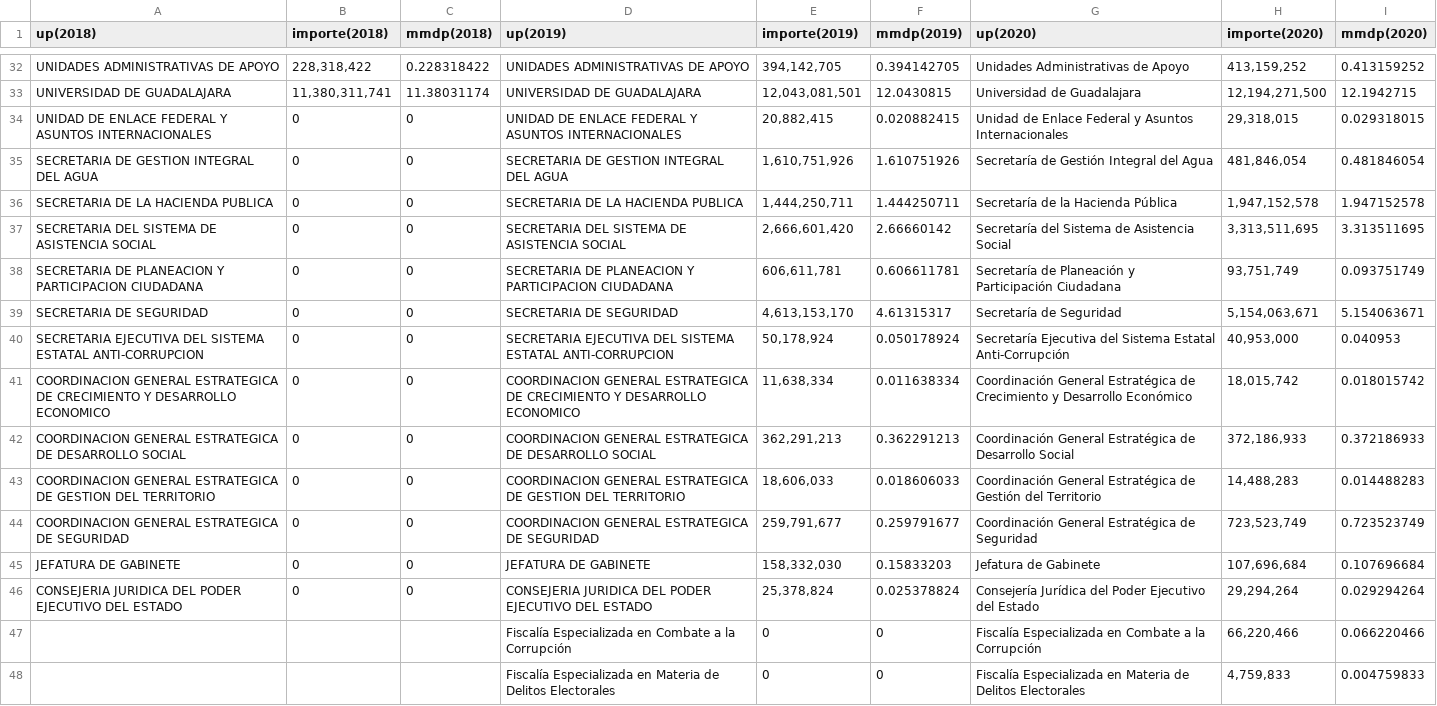
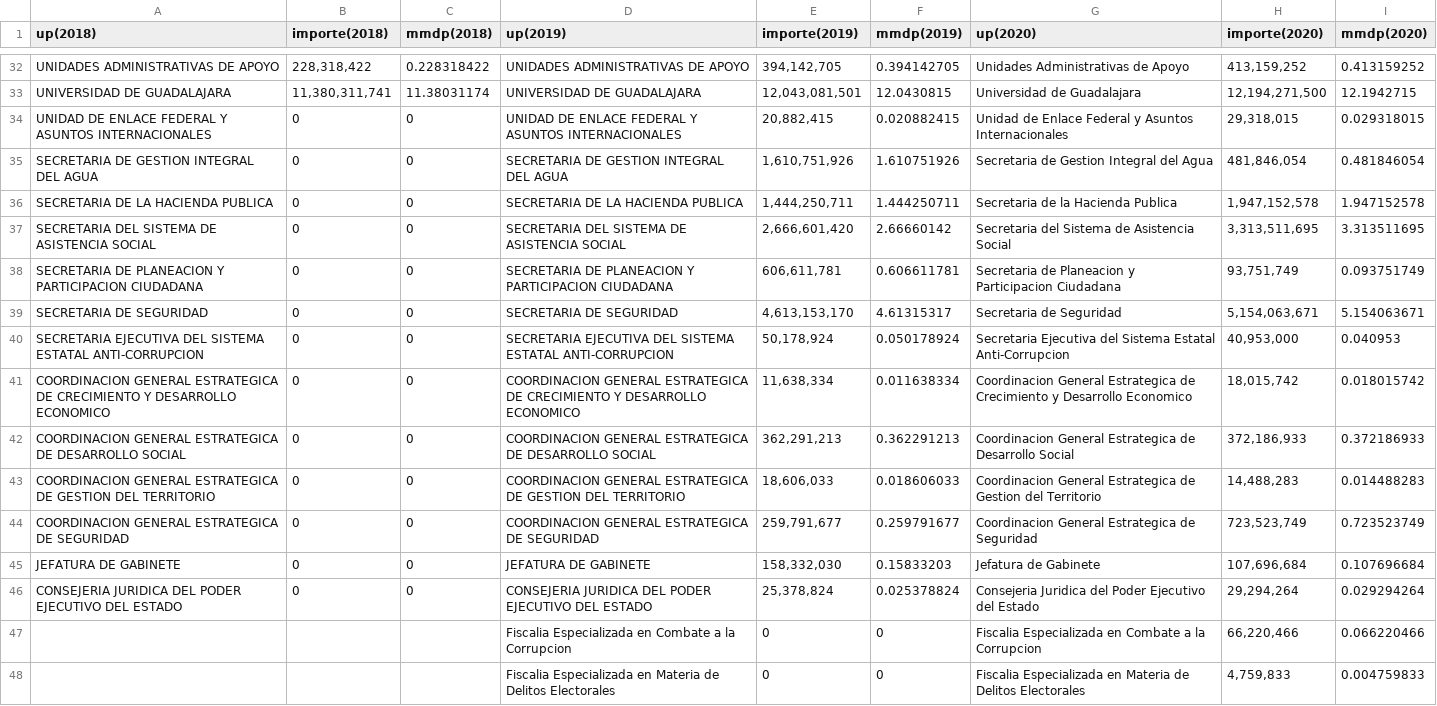
Before and after one commit to crenteriam/Transversal-Presupuesto-Abierto, a CSV file: Presupuesto-Jalisco/unidades presupuestales 18-19-20.csv, drawn as a sheet; only a part is shown, gaps mark what is left out; the diff covers the shown part only; the diff names each change by its address in the sheet, - before the commit and + after, or states it on an @@ line.

```diff
--- a/Presupuesto-Jalisco/unidades presupuestales 18-19-20.csv
+++ b/Presupuesto-Jalisco/unidades presupuestales 18-19-20.csv
-G35 (up(2020)): Secretaría de Gestión Integral del Agua
+G35 (up(2020)): Secretaria de Gestion Integral del Agua
-G36 (up(2020)): Secretaría de la Hacienda Pública
+G36 (up(2020)): Secretaria de la Hacienda Publica
-G37 (up(2020)): Secretaría del Sistema de Asistencia Social
+G37 (up(2020)): Secretaria del Sistema de Asistencia Social
-G38 (up(2020)): Secretaría de Planeación y Participación Ciudadana
+G38 (up(2020)): Secretaria de Planeacion y Participacion Ciudadana
-G39 (up(2020)): Secretaría de Seguridad
+G39 (up(2020)): Secretaria de Seguridad
-G40 (up(2020)): Secretaría Ejecutiva del Sistema Estatal Anti-Corrupción
+G40 (up(2020)): Secretaria Ejecutiva del Sistema Estatal Anti-Corrupcion
-G41 (up(2020)): Coordinación General Estratégica de Crecimiento y Desarrollo Económico
+G41 (up(2020)): Coordinacion General Estrategica de Crecimiento y Desarrollo Economico
-G42 (up(2020)): Coordinación General Estratégica de Desarrollo…
+G42 (up(2020)): Coordinacion General Estrategica de Desarrollo…
-G43 (up(2020)): Coordinación General Estratégica de Gestión del Territorio
+G43 (up(2020)): Coordinacion General Estrategica de Gestion del Territorio
-G44 (up(2020)): Coordinación General Estratégica de Seguridad
+G44 (up(2020)): Coordinacion General Estrategica de Seguridad
-G46 (up(2020)): Consejería Jurídica del Poder…
+G46 (up(2020)): Consejeria Juridica del Poder…
-D47 (up(2019)): Fiscalía Especializada en Combate a la Corrupción
+D47 (up(2019)): Fiscalia Especializada en Combate a la Corrupcion
-G47 (up(2020)): Fiscalía Especializada en Combate a la Corrupción
+G47 (up(2020)): Fiscalia Especializada en Combate a la Corrupcion
-D48 (up(2019)): Fiscalía Especializada en…
+D48 (up(2019)): Fiscalia Especializada en…
-G48 (up(2020)): Fiscalía Especializada en…
+G48 (up(2020)): Fiscalia Especializada en…
```
Also changed, not shown: 22 edited cells elsewhere in this file.
